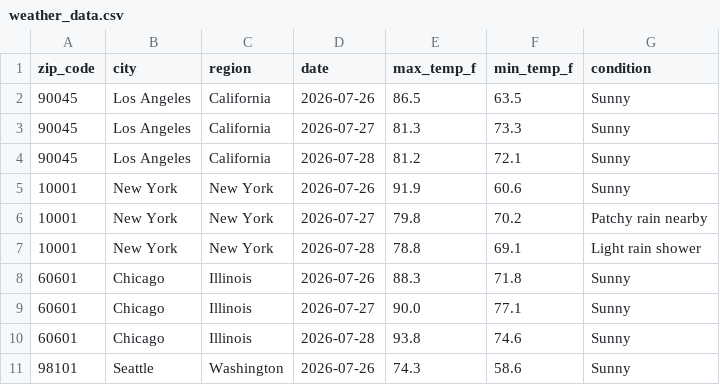
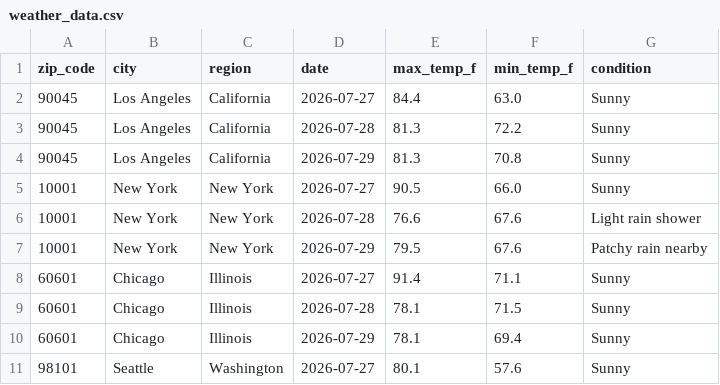
Before and after one commit to nchabot14/weather-api-pipeline, a CSV file: weather_data.csv, drawn as a sheet; only a part is shown; the diff covers the shown part only.

```diff
--- a/weather_data.csv
+++ b/weather_data.csv
@@ -1,11 +1,11 @@
 zip_code,city,region,date,max_temp_f,min_temp_f,condition
-90045,Los Angeles,California,2026-07-26,86.5,63.5,Sunny
-90045,Los Angeles,California,2026-07-27,81.3,73.3,Sunny
-90045,Los Angeles,California,2026-07-28,81.2,72.1,Sunny
-10001,New York,New York,2026-07-26,91.9,60.6,Sunny
-10001,New York,New York,2026-07-27,79.8,70.2,Patchy rain nearby
-10001,New York,New York,2026-07-28,78.8,69.1,Light rain shower
-60601,Chicago,Illinois,2026-07-26,88.3,71.8,Sunny
-60601,Chicago,Illinois,2026-07-27,90.0,77.1,Sunny
-60601,Chicago,Illinois,2026-07-28,93.8,74.6,Sunny
-98101,Seattle,Washington,2026-07-26,74.3,58.6,Sunny
+90045,Los Angeles,California,2026-07-27,84.4,63.0,Sunny
+90045,Los Angeles,California,2026-07-28,81.3,72.2,Sunny
+90045,Los Angeles,California,2026-07-29,81.3,70.8,Sunny
+10001,New York,New York,2026-07-27,90.5,66.0,Sunny
+10001,New York,New York,2026-07-28,76.6,67.6,Light rain shower
+10001,New York,New York,2026-07-29,79.5,67.6,Patchy rain nearby
+60601,Chicago,Illinois,2026-07-27,91.4,71.1,Sunny
+60601,Chicago,Illinois,2026-07-28,78.1,71.5,Sunny
+60601,Chicago,Illinois,2026-07-29,78.1,69.4,Sunny
+98101,Seattle,Washington,2026-07-27,80.1,57.6,Sunny
```
Also changed, not shown: 1 added row, 1 removed row and 152 edited cells elsewhere in this file.
